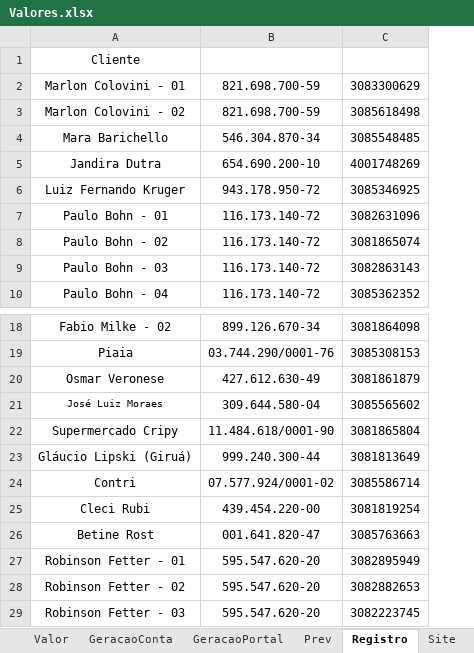
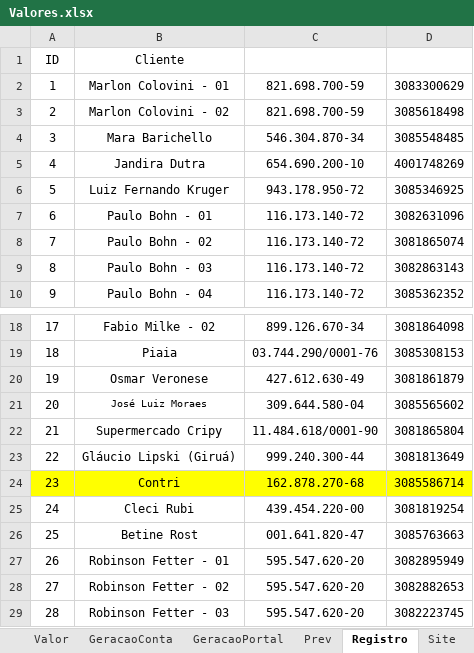
Before and after one commit to LeonardoFdSantos/AnalisesCodes, an Excel workbook: Organizar/Valores.xlsx, sheet Registro, drawn as a sheet; only a part is shown, gaps mark what is left out; values as stored, in another font and other column widths than the file's, no borders; table styles not drawn; addresses are those after the commit; the diff names each change by its address in the sheet, - before the commit and + after, or states it on an @@ line.

```diff
--- a/Organizar/Valores.xlsx (sheet Registro)
+++ b/Organizar/Valores.xlsx (sheet Registro)
+column A (ID), rows 2-10: 1 | 2 | 3 | 4 | 5 | 6 | 7 | 8 | 9; rows 18-29: 17 | 18 | 19 | 20 | 21 | 22 | 23 | 24 | 25 | 26 | 27 | 28
-B24:D24 fill: none
+B24:D24 fill: #FFFF00
-C24 (CPF/CNPJ): 07.577.924/0001-02
+C24 (CPF/CNPJ): 162.878.270-68
```
Also changed, not shown: sheet DashBoard, sheet Site, sheet Consolidação, other sheet tabs, formulas that keep their value, charts or pictures.
